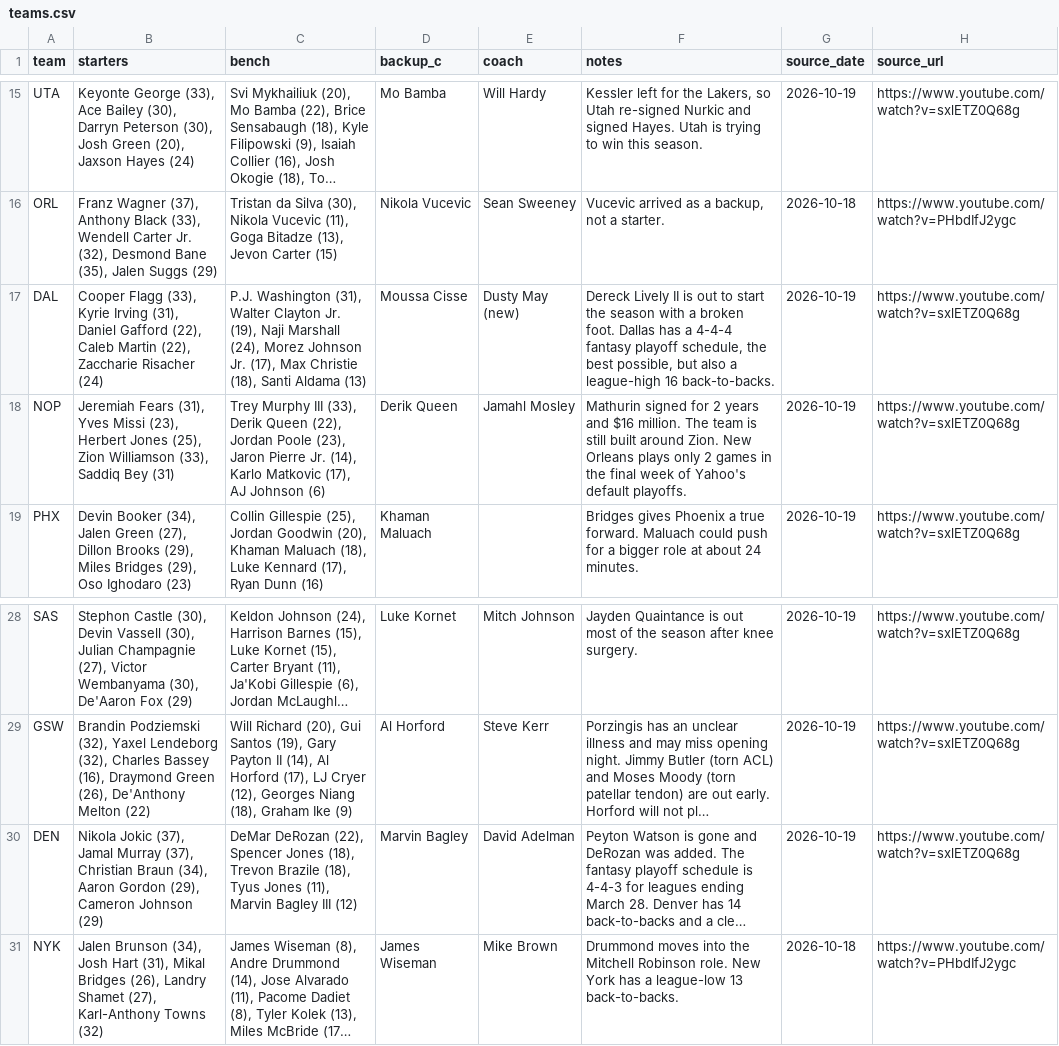
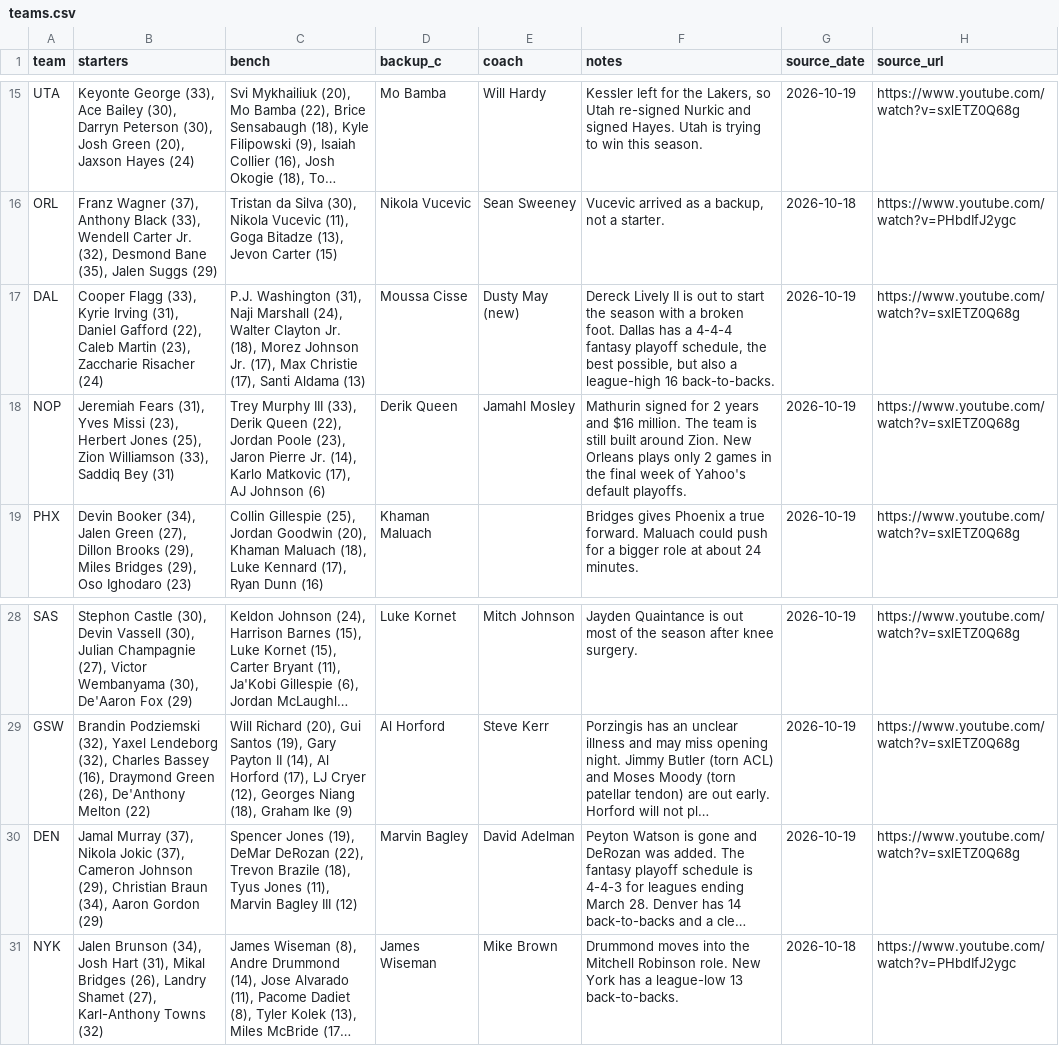
Before and after one commit to nascardataguy2/nba-2026-27, a CSV file: data/teams.csv, drawn as a sheet; only a part is shown, gaps mark what is left out; long unchanged cells end in …; the diff names each change by its address in the sheet, - before the commit and + after, or states it on an @@ line.

```diff
--- a/data/teams.csv
+++ b/data/teams.csv
-B17 (starters): …Caleb Martin (22), Zaccharie Risacher…
+B17 (starters): …Caleb Martin (23), Zaccharie Risacher…
-C17 (bench): …Washington (31), Walter Clayton Jr. (19), Naji Marshall (24), Morez Johnson Jr. (17), Max Christie (18), Santi Aldama…
+C17 (bench): …Washington (31), Naji Marshall (24), Walter Clayton Jr. (18), Morez Johnson Jr. (17), Max Christie (17), Santi Aldama…
-B30 (starters): Nikola Jokic (37), Jamal Murray (37), Christian Braun (34), Aaron Gordon (29), Cameron Johnson (29)
+B30 (starters): Jamal Murray (37), Nikola Jokic (37), Cameron Johnson (29), Christian Braun (34), Aaron Gordon (29)
-C30 (bench): DeMar DeRozan (22), Spencer Jones (18), Trevon Brazile…
+C30 (bench): Spencer Jones (19), DeMar DeRozan (22), Trevon Brazile…
```
Also changed, not shown: data/injuries.csv, data/players.csv, 16 other files.
